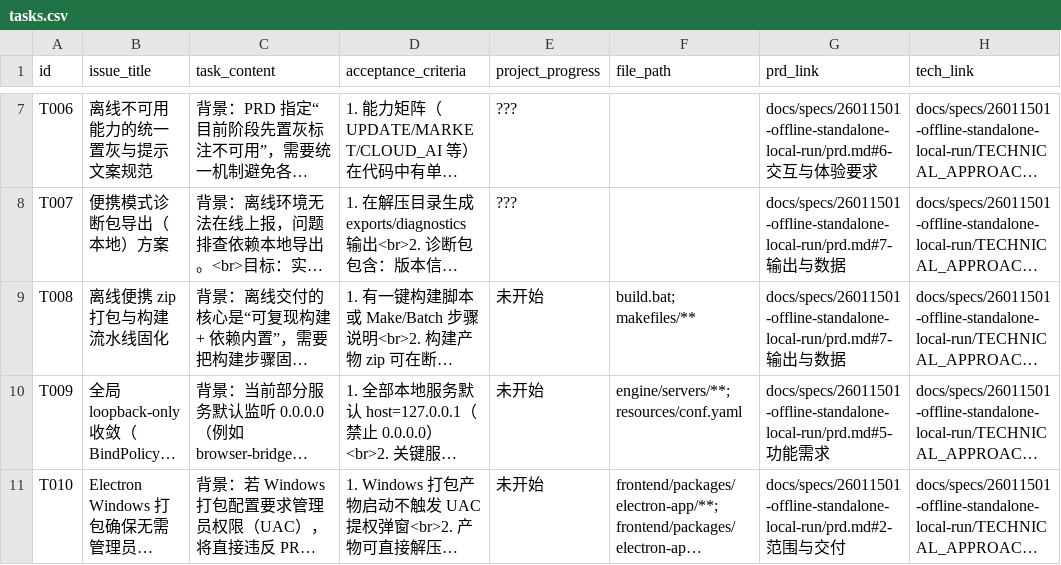
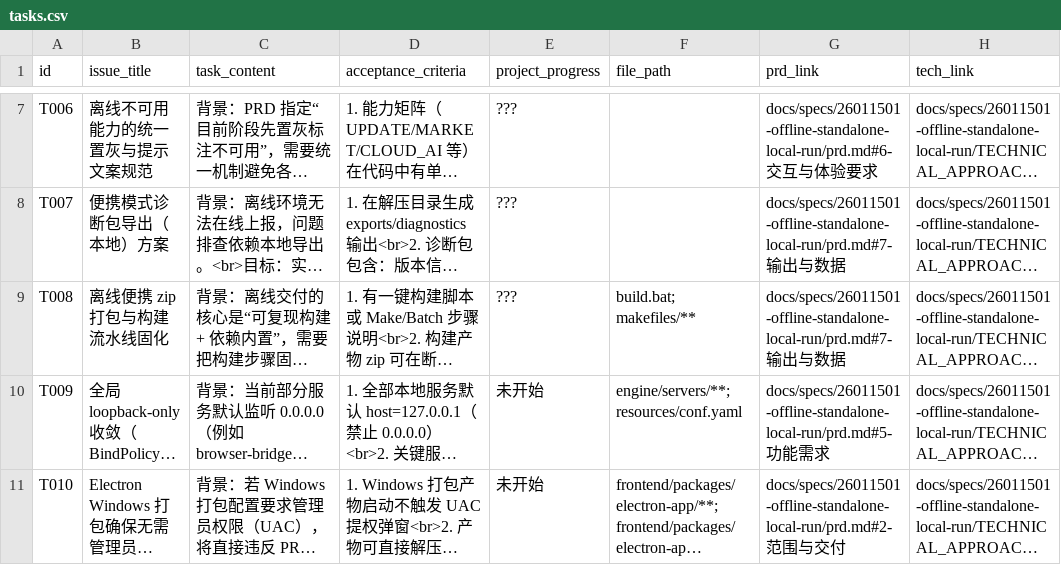
Before and after one commit to DabengBa/astron-rpa, a CSV file: docs/specs/26011501-offline-standalone-local-run/tasks.csv, drawn as a sheet; only a part is shown, gaps mark what is left out; long unchanged cells end in …; the diff names each change by its address in the sheet, - before the commit and + after, or states it on an @@ line.

```diff
--- a/docs/specs/26011501-offline-standalone-local-run/tasks.csv
+++ b/docs/specs/26011501-offline-standalone-local-run/tasks.csv
-E9 (project_progress): 未开始
+E9 (project_progress): ???
```
Also changed, not shown: 2 other files.
